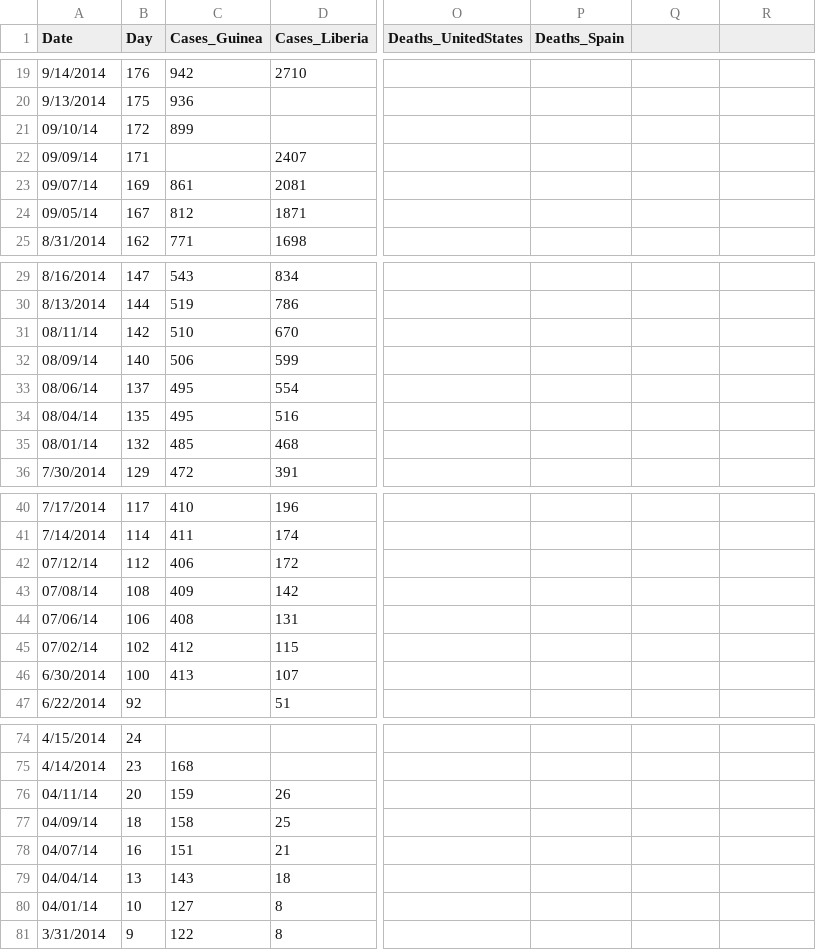
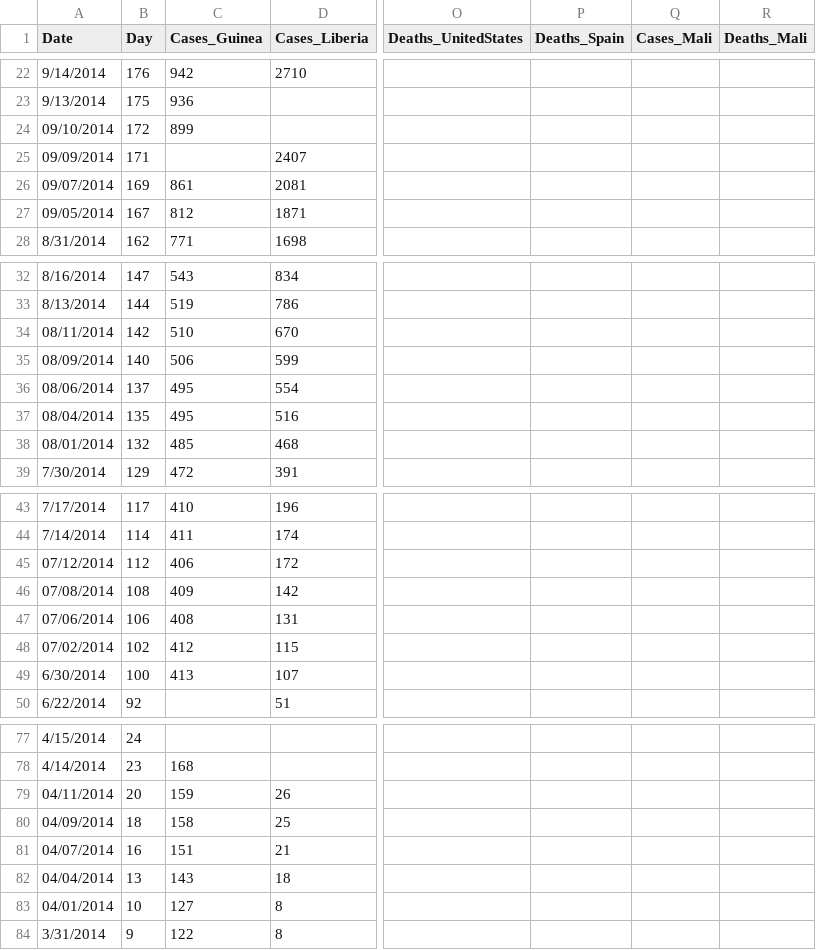
Before and after one commit to cmrivers/ebola, a CSV file: country_timeseries.csv, drawn as a sheet; only a part is shown, gaps mark what is left out; addresses are those after the commit; the diff covers the shown part only; the diff names each change by its address in the sheet, - before the commit and + after, or states it on an @@ line.

Commit message:
WHO sitrep Oct 25
Note that Mali is now included

```diff
--- a/country_timeseries.csv
+++ b/country_timeseries.csv
-Q1: (empty)
+Q1: Cases_Mali
-R1: (empty)
+R1: Deaths_Mali
-A24 (Date): 09/10/14
+A24 (Date): 09/10/2014
-A25 (Date): 09/09/14
+A25 (Date): 09/09/2014
-A26 (Date): 09/07/14
+A26 (Date): 09/07/2014
-A27 (Date): 09/05/14
+A27 (Date): 09/05/2014
-A34 (Date): 08/11/14
+A34 (Date): 08/11/2014
-A35 (Date): 08/09/14
+A35 (Date): 08/09/2014
-A36 (Date): 08/06/14
+A36 (Date): 08/06/2014
-A37 (Date): 08/04/14
+A37 (Date): 08/04/2014
-A38 (Date): 08/01/14
+A38 (Date): 08/01/2014
-A45 (Date): 07/12/14
+A45 (Date): 07/12/2014
-A46 (Date): 07/08/14
+A46 (Date): 07/08/2014
-A47 (Date): 07/06/14
+A47 (Date): 07/06/2014
-A48 (Date): 07/02/14
+A48 (Date): 07/02/2014
-A79 (Date): 04/11/14
+A79 (Date): 04/11/2014
-A80 (Date): 04/09/14
+A80 (Date): 04/09/2014
-A81 (Date): 04/07/14
+A81 (Date): 04/07/2014
-A82 (Date): 04/04/14
+A82 (Date): 04/04/2014
-A83 (Date): 04/01/14
+A83 (Date): 04/01/2014
```
Also changed, not shown: 3 added rows and 15 edited cells elsewhere in this file.
